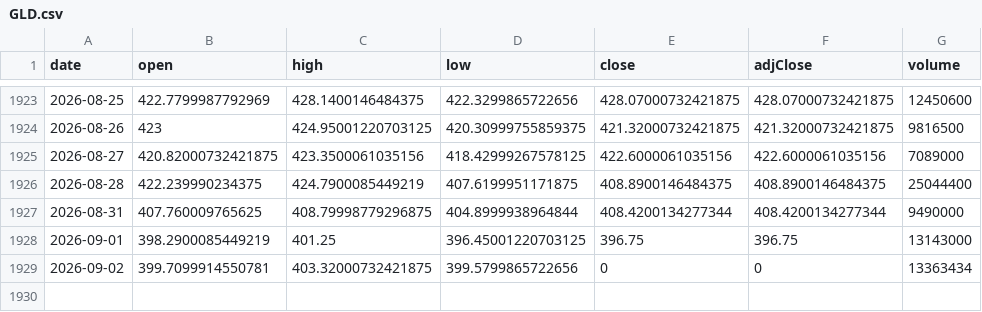
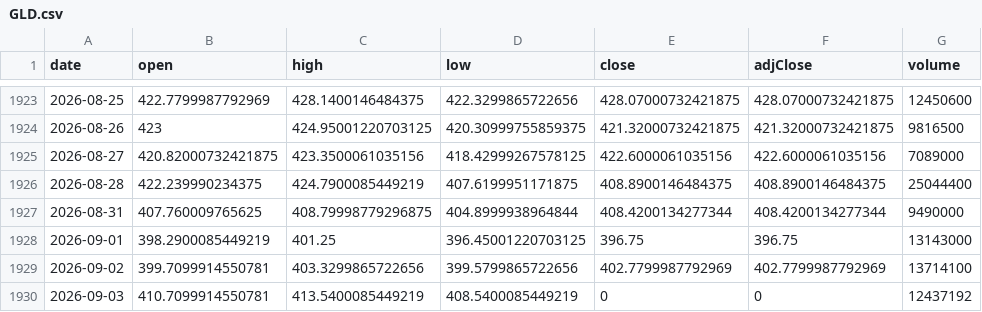
Before and after one commit to chrysaora5147/Oracle-Arena, a CSV file: data/prices/GLD.csv, drawn as a sheet; only a part is shown, gaps mark what is left out.

```diff
--- a/data/prices/GLD.csv
+++ b/data/prices/GLD.csv
@@ -1928,2 +1928,3 @@ date,open,high,low,close,adjClose,volume
 2026-09-01,398.2900085449219,401.25,396.45001220703125,396.75,396.75,13143000
-2026-09-02,399.7099914550781,403.32000732421875,399.5799865722656,0,0,13363434
+2026-09-02,399.7099914550781,403.3299865722656,399.5799865722656,402.7799987792969,402.7799987792969,13714100
+2026-09-03,410.7099914550781,413.5400085449219,408.5400085449219,0,0,12437192
```
Also changed, not shown: data/prices/QQQ.csv, data/prices/SPY.csv.
